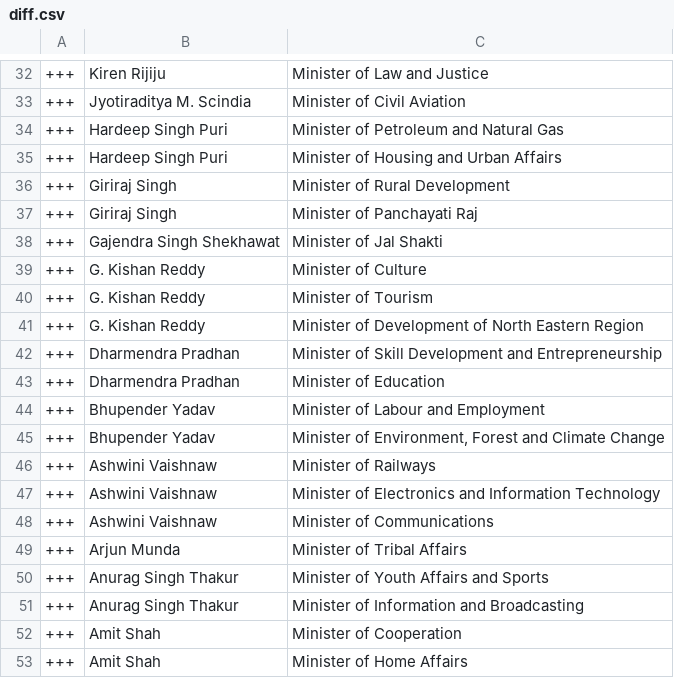
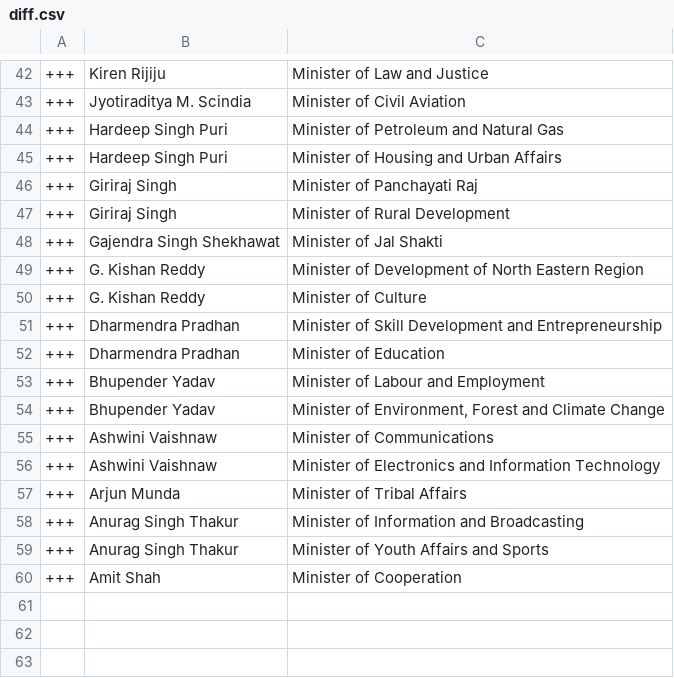
Before and after one commit to every-politician-scrapers/india-ministers, a CSV file: data/diff.csv, drawn as a sheet; only a part is shown, gaps mark what is left out; the diff covers the shown part only.

```diff
--- a/data/diff.csv
+++ b/data/diff.csv
@@ -35,8 +45,7 @@
 +++,Hardeep Singh Puri,Minister of Housing and Urban Affairs
++++,Giriraj Singh,Minister of Panchayati Raj
 +++,Giriraj Singh,Minister of Rural Development
-+++,Giriraj Singh,Minister of Panchayati Raj
 +++,Gajendra Singh Shekhawat,Minister of Jal Shakti
++++,G. Kishan Reddy,Minister of Development of North Eastern Region
 +++,G. Kishan Reddy,Minister of Culture
-+++,G. Kishan Reddy,Minister of Tourism
-+++,G. Kishan Reddy,Minister of Development of North Eastern Region
 +++,Dharmendra Pradhan,Minister of Skill Development and Entrepreneurship
@@ -45,9 +54,7 @@
 +++,Bhupender Yadav,"Minister of Environment, Forest and Climate Change"
-+++,Ashwini Vaishnaw,Minister of Railways
++++,Ashwini Vaishnaw,Minister of Communications
 +++,Ashwini Vaishnaw,Minister of Electronics and Information Technology
-+++,Ashwini Vaishnaw,Minister of Communications
 +++,Arjun Munda,Minister of Tribal Affairs
++++,Anurag Singh Thakur,Minister of Information and Broadcasting
 +++,Anurag Singh Thakur,Minister of Youth Affairs and Sports
-+++,Anurag Singh Thakur,Minister of Information and Broadcasting
 +++,Amit Shah,Minister of Cooperation
-+++,Amit Shah,Minister of Home Affairs
```
Also changed, not shown: 17 added rows and 7 removed rows elsewhere in this file, data/wikidata.csv.
